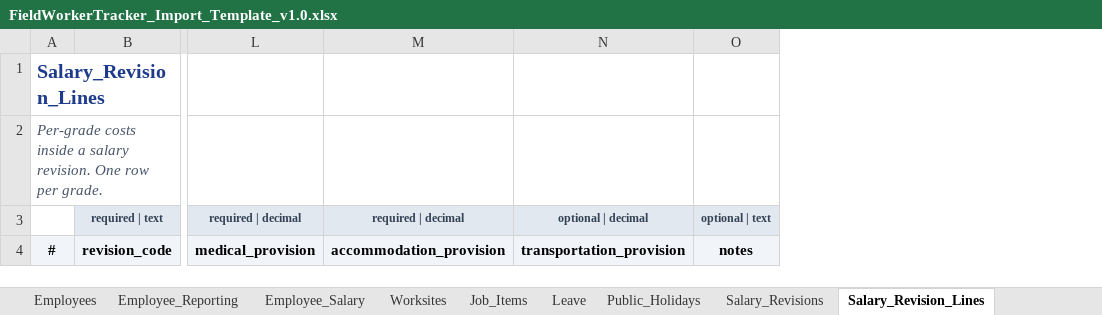
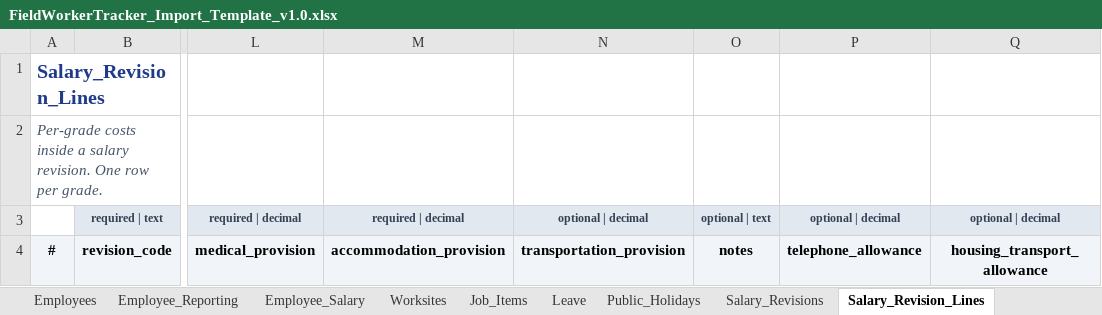
Before and after one commit to eberjohns/field-worker-tracker, an Excel workbook: docs/import-templates/FieldWorkerTracker_Import_Template_v1.0.xlsx, sheet Salary_Revision_Lines, drawn as a sheet; only a part is shown, gaps mark what is left out; values as stored, in another font and other column widths than the file's, no borders; the diff names each change by its address in the sheet, - before the commit and + after, or states it on an @@ line.

```diff
--- a/docs/import-templates/FieldWorkerTracker_Import_Template_v1.0.xlsx (sheet Salary_Revision_Lines)
+++ b/docs/import-templates/FieldWorkerTracker_Import_Template_v1.0.xlsx (sheet Salary_Revision_Lines)
+column P, rows 3-4: optional | decimal | telephone_allowance
+column Q, rows 3-4: optional | decimal | housing_transport_allowance
```
Also changed, not shown: sheet Field_Dictionary, 55 other files.
